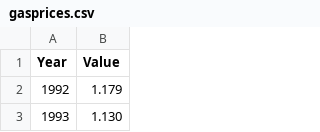
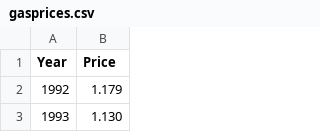
Before and after one commit to jzmichal/CS416Final, a CSV file: gasprices.csv, drawn as a sheet; only a part is shown.

Commit message:
Update gasprices.csv

```diff
--- a/gasprices.csv
+++ b/gasprices.csv
@@ -1,2 +1,2 @@
-Year,Value
+Year,Price
 1992,1.179
```
